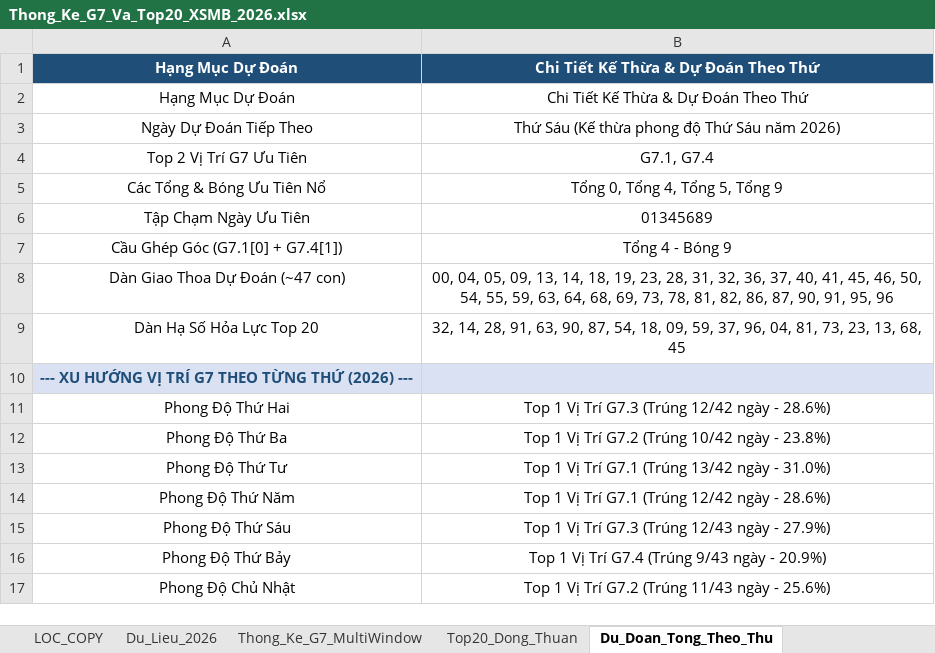
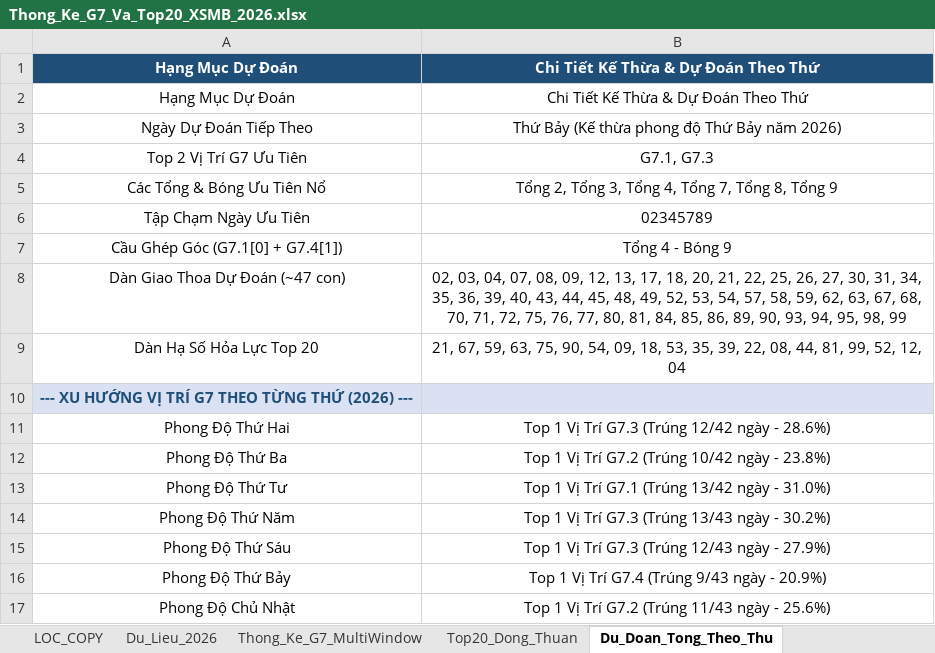
Before and after one commit to happiness2286-dot/logistic, an Excel workbook: Thong_Ke_G7_Va_Top20_XSMB_2026.xlsx, sheet Du_Doan_Tong_Theo_Thu, drawn as a sheet; values as stored, in another font and other column widths than the file's, no borders; the diff names each change by its address in the sheet, - before the commit and + after, or states it on an @@ line.

Commit message:
auto: Cap nhat Excel Master va Tong Hop ngay 30/10/2026 18:36 [skip ci]

```diff
--- a/Thong_Ke_G7_Va_Top20_XSMB_2026.xlsx (sheet Du_Doan_Tong_Theo_Thu)
+++ b/Thong_Ke_G7_Va_Top20_XSMB_2026.xlsx (sheet Du_Doan_Tong_Theo_Thu)
-B3: Thứ Sáu (Kế thừa phong độ Thứ Sáu năm 2026)
+B3: Thứ Bảy (Kế thừa phong độ Thứ Bảy năm 2026)
-B4: G7.1, G7.4
+B4: G7.1, G7.3
-B5: Tổng 0, Tổng 4, Tổng 5, Tổng 9
+B5: Tổng 2, Tổng 3, Tổng 4, Tổng 7, Tổng 8, Tổng 9
-B6: 01345689
+B6: 02345789
-B8: 00, 04, 05, 09, 13, 14, 18, 19, 23, 28, 31, 32, 36, 37, 40, 41, 45, 46, 50, 54, 55, 59, 63, 64, 68, 69, 73, 78, 81, 82, 86, 87, 90, 91, 95, 96
+B8: 02, 03, 04, 07, 08, 09, 12, 13, 17, 18, 20, 21, 22, 25, 26, 27, 30, 31, 34, 35, 36, 39, 40, 43, 44, 45, 48, 49, 52, 53, 54, 57, 58, 59, 62, 63, 67, 68, 70, 71, 72, 75, 76, 77, 80, 81, 84, 85, 86, 89, 90, 93, 94, 95, 98, 99
-B9: 32, 14, 28, 91, 63, 90, 87, 54, 18, 09, 59, 37, 96, 04, 81, 73, 23, 13, 68, 45
+B9: 21, 67, 59, 63, 75, 90, 54, 09, 18, 53, 35, 39, 22, 08, 44, 81, 99, 52, 12, 04
-B14: Top 1 Vị Trí G7.1 (Trúng 12/42 ngày - 28.6%)
+B14: Top 1 Vị Trí G7.3 (Trúng 13/43 ngày - 30.2%)
```
Also changed, not shown: sheet Lich_Su_Nuoi_Khung_3Ngay, sheet Top20_Dong_Thuan, sheet Dan_Ha_So_Nhip_Vang, sheet Thong_Ke_Nang_Cao_G7, sheet Du_Lieu_2026, sheet Thong_Ke_G7_MultiWindow, 2 more sheets, 9 other files.
